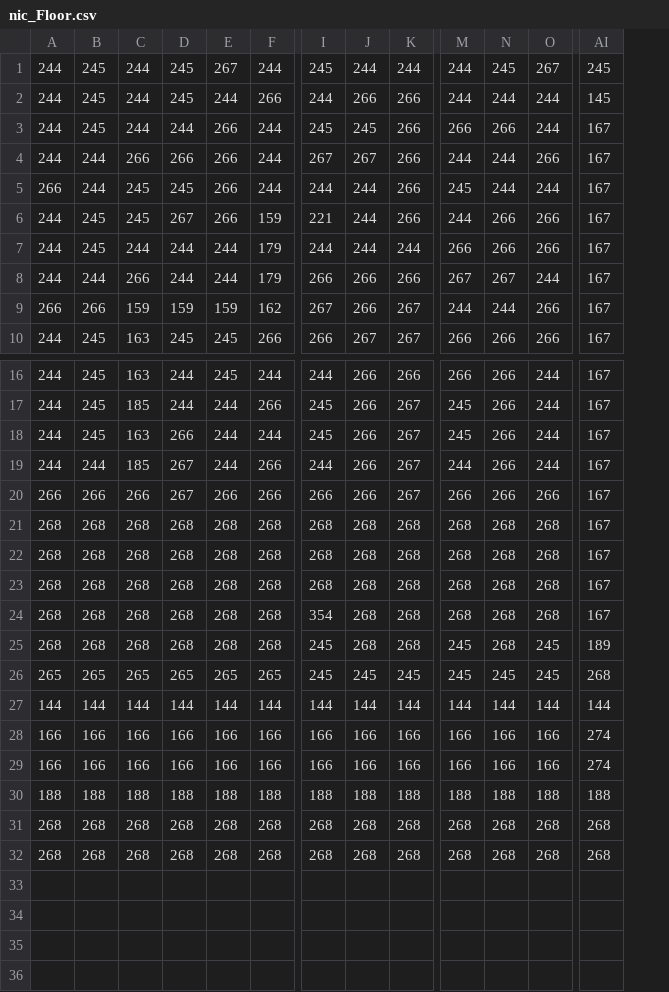
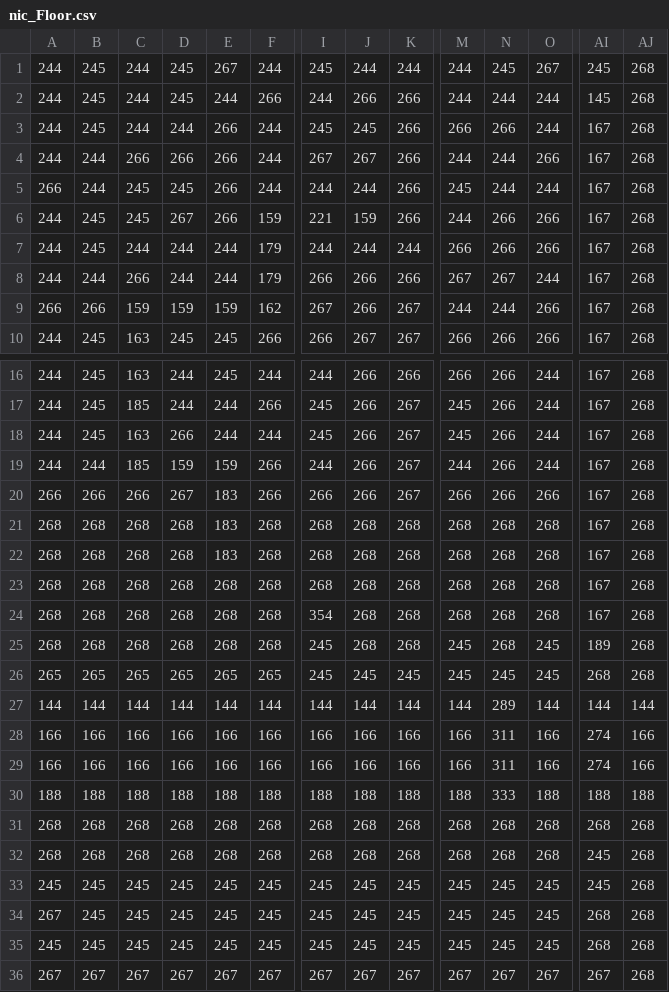
Before and after one commit to calinic/CS458-Project, a CSV file: nic_map/nic_Floor.csv, drawn as a sheet; only a part is shown, gaps mark what is left out; rows hold the shown columns only; the diff names each change by its address in the sheet, - before the commit and + after, or states it on an @@ line.

```diff
--- a/nic_map/nic_Floor.csv
+++ b/nic_map/nic_Floor.csv
+column AJ, rows 1-10: all 268; rows 16-32: 268 | 268 | 268 | 268 | 268 | 268 | 268 | 268 | 268 | 268 | 268 | 144 | 166 | 166 | 188 | 268 | 268
-J6: 244
+J6: 159
-D19: 267
+D19: 159
-E19: 244
+E19: 159
-E20: 266
+E20: 183
-E21:E22: 268
+E21:E22: 183
-N27: 144
+N27: 289
-N28:N29: 166
+N28:N29: 311
-N30: 188
+N30: 333
-AI32: 268
+AI32: 245
+row 33: 245 | 245 | 245 | 245 | 245 | 245 | 245 | 245 | 245 | 245 | 245 | 245 | 245 | 268
+row 34: 267 | 245 | 245 | 245 | 245 | 245 | 245 | 245 | 245 | 245 | 245 | 245 | 268 | 268
+row 35: 245 | 245 | 245 | 245 | 245 | 245 | 245 | 245 | 245 | 245 | 245 | 245 | 268 | 268
+row 36: 267 | 267 | 267 | 267 | 267 | 267 | 267 | 267 | 267 | 267 | 267 | 267 | 267 | 268
```
Also changed, not shown: nic_map/nic_BoundaryBlocks.csv, nic_map/nic_Details.csv, 12 other files.
